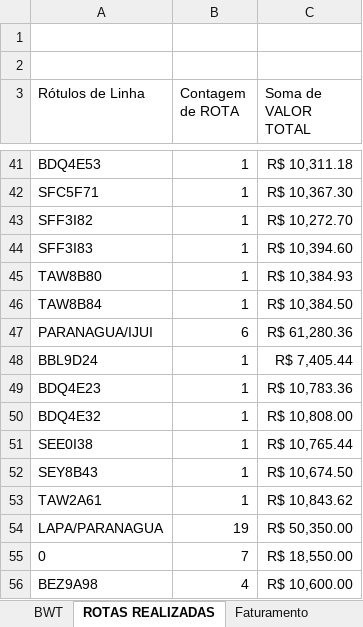
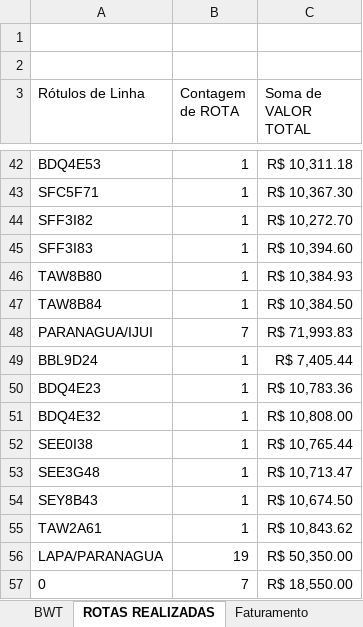
Before and after one commit to nathanbarretosilveira-dev/Dashboard, an Excel workbook: Indicador Comercial 04.2026.xlsx, sheet ROTAS REALIZADAS, drawn as a sheet; only a part is shown, gaps mark what is left out; the shorter side is filled out with more unchanged rows; values as stored, in another font and other column widths than the file's, no borders; addresses are those after the commit; the diff covers the shown part only; the diff names each change by its address in the sheet, - before the commit and + after, or states it on an @@ line.

```diff
--- a/Indicador Comercial 04.2026.xlsx (sheet ROTAS REALIZADAS)
+++ b/Indicador Comercial 04.2026.xlsx (sheet ROTAS REALIZADAS)
-B48 (Contagem de ROTA): 6
+B48 (Contagem de ROTA): 7
-C48 (Soma de VALOR TOTAL): R$ 61,280.36
+C48 (Soma de VALOR TOTAL): R$ 71,993.83
+row 53: SEE3G48 | 1 | R$ 10,713.47
```
Also changed, not shown: 1 added row, 3 removed rows and 16 edited cells elsewhere in this sheet, sheet Faturamento, sheet Rotas, sheet BWT, sheet Telemetria Sighra, sheet Resumo Meta, formulas that keep their value, hidden cells, charts or pictures, 4 other files.
